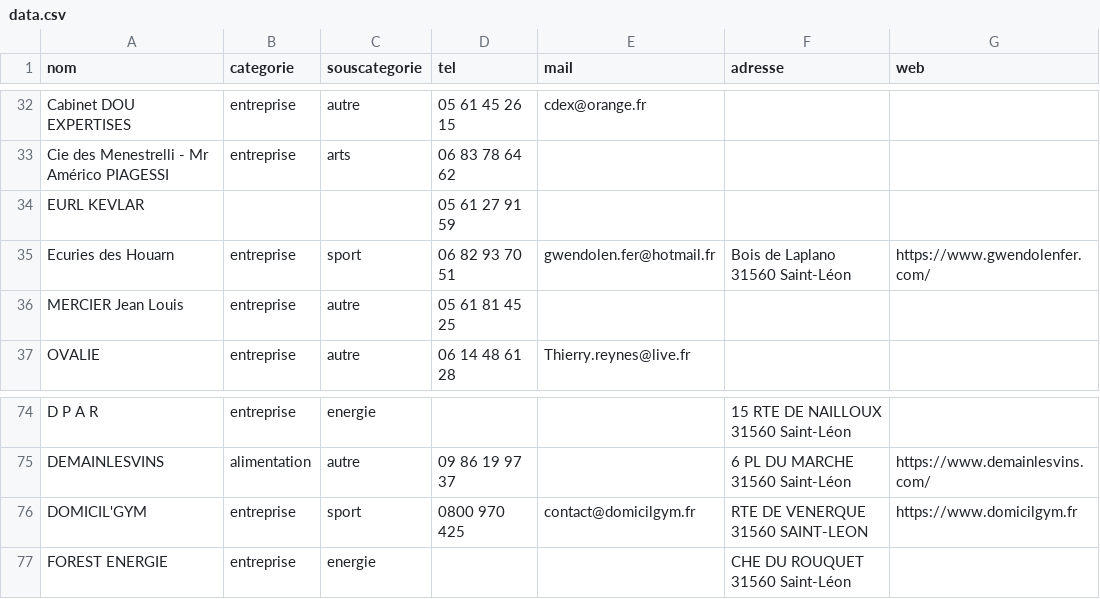
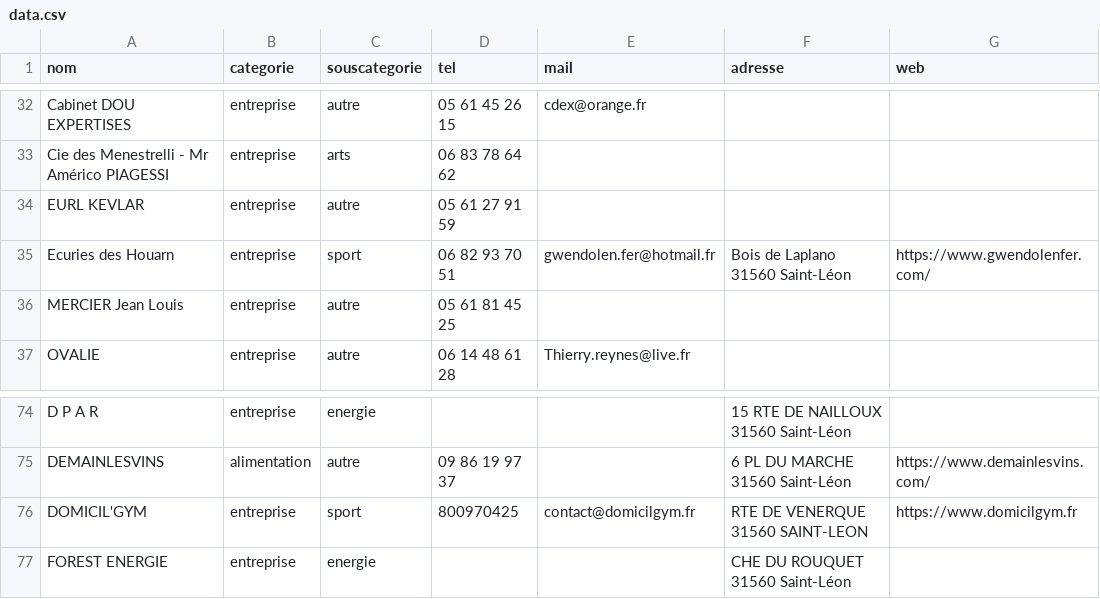
Before and after one commit to carrere/pjsl, a CSV file: public/api/data.csv, drawn as a sheet; only a part is shown, gaps mark what is left out; the diff names each change by its address in the sheet, - before the commit and + after, or states it on an @@ line.

Commit message:
update data

```diff
--- a/public/api/data.csv
+++ b/public/api/data.csv
-B34 (categorie): (empty)
+B34 (categorie): entreprise
-C34 (souscategorie): (empty)
+C34 (souscategorie): autre
-D76 (tel): 0800 970 425
+D76 (tel): 800970425
```
